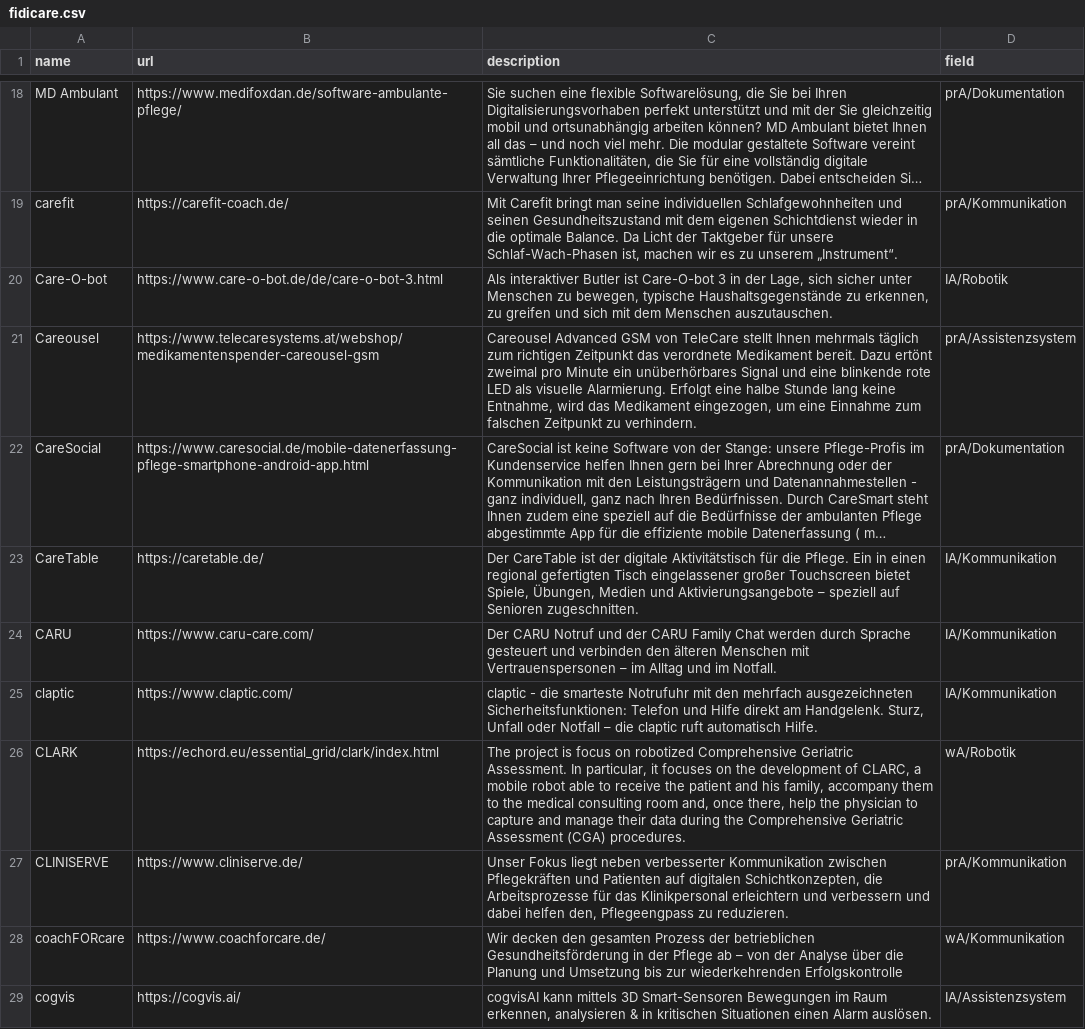
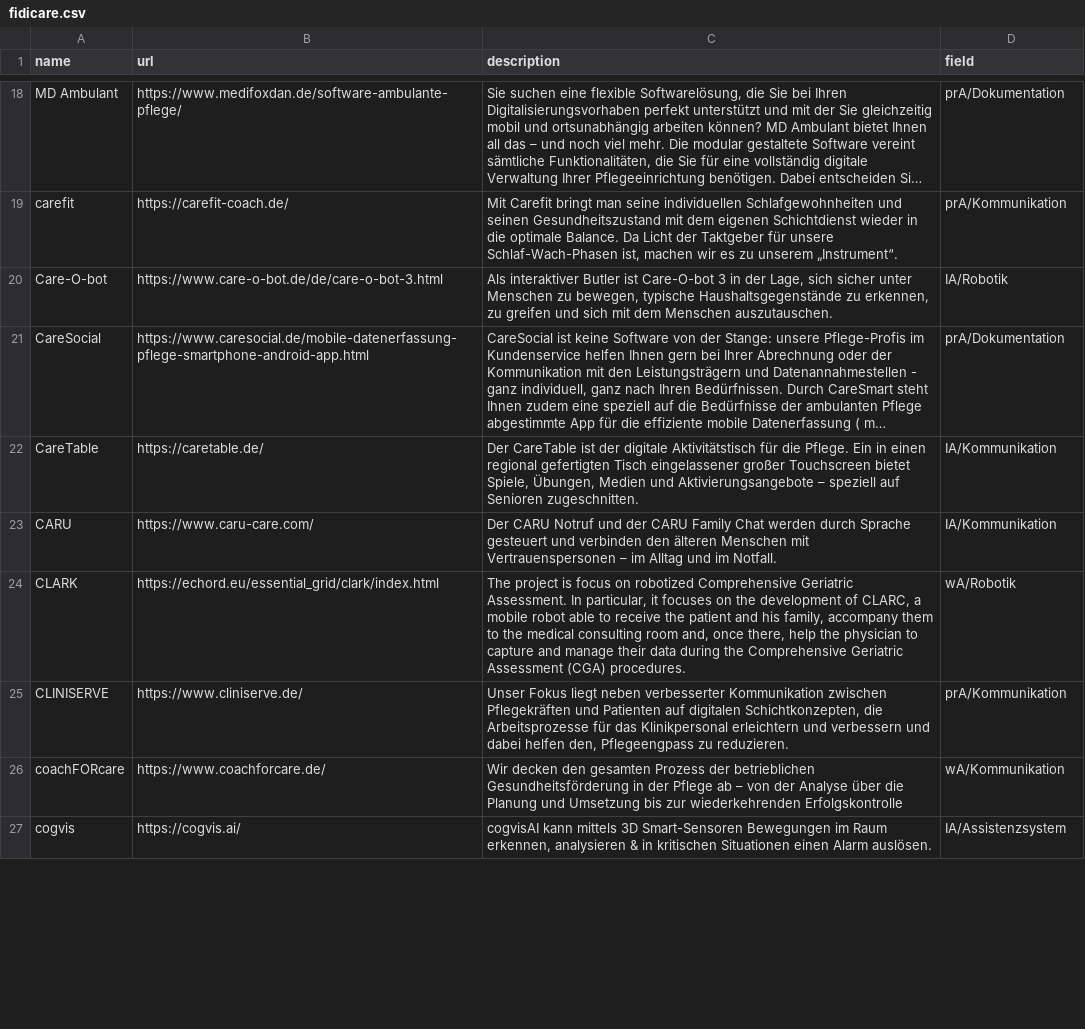
Before and after one commit to produktivbuero/FiDiCare, a CSV file: src/data/fidicare.csv, drawn as a sheet; only a part is shown, gaps mark what is left out; long unchanged cells end in …; removed rows and columns are numbered as before the commit, all else as after; the diff covers the shown part only; the diff names each change by its address in the sheet, - before the commit and + after, or states it on an @@ line.

```diff
--- a/src/data/fidicare.csv
+++ b/src/data/fidicare.csv
-row 21: Careousel | https://www.telecaresystems.at/webshop/medikamentenspender-careousel-gsm | Careousel Advanced GSM von TeleCare stellt Ihnen mehrmals täglich zum richtigen Zeitpunkt das verordnete Medikament bereit. Dazu ertönt zweimal pro Minute ein unüberhörbares Signal und eine blinkende rote LED als visuelle Alarmierung. Erfolgt eine halbe Stunde lang keine Entnahme, wird das Medikament eingezogen, um eine Einnahme zum falschen Zeitpunkt zu verhindern. | prA/Assistenzsystem
-row 25: claptic | https://www.claptic.com/ | claptic - die smarteste Notrufuhr mit den mehrfach ausgezeichneten Sicherheitsfunktionen: Telefon und Hilfe direkt am Handgelenk. Sturz, Unfall oder Notfall – die claptic ruft automatisch Hilfe. | IA/Kommunikation
```
Also changed, not shown: 5 added rows, 14 removed rows and 15 edited cells elsewhere in this file, 1 other file.
